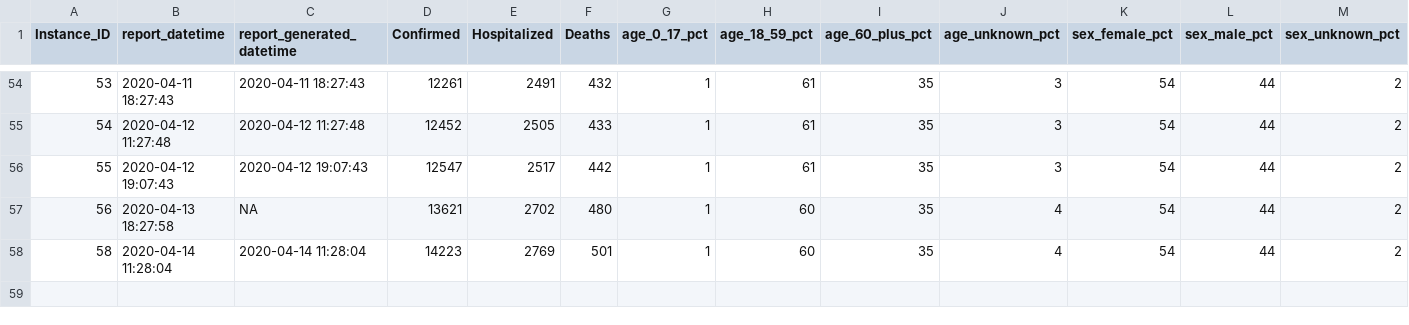
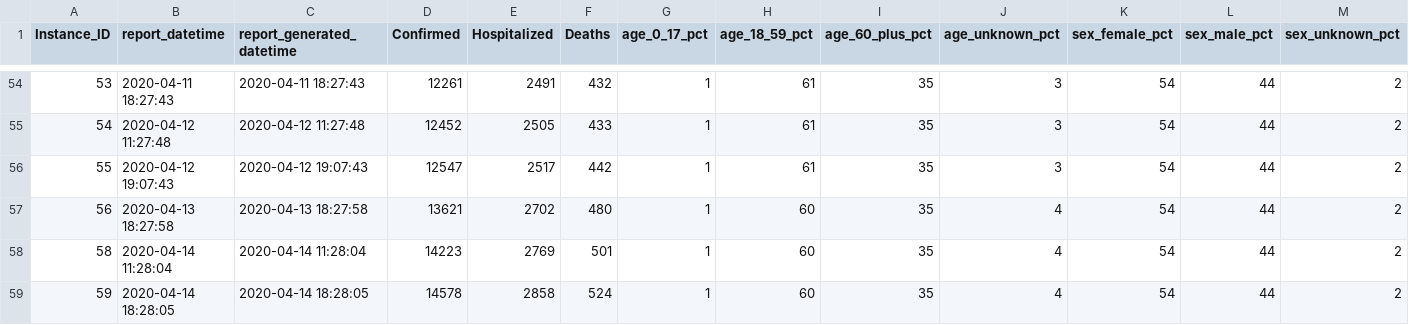
Before and after one commit to mlamias/COVID-19-Georgia, a CSV file: COVID_19_GEORIGA_DATA.csv, drawn as a sheet; only a part is shown, gaps mark what is left out; rows hold the shown columns only; the diff names each change by its address in the sheet, - before the commit and + after, or states it on an @@ line.

```diff
--- a/COVID_19_GEORIGA_DATA.csv
+++ b/COVID_19_GEORIGA_DATA.csv
-C57 (report_generated_datetime): NA
+C57 (report_generated_datetime): 2020-04-13 18:27:58
+row 59: 59 | 2020-04-14 18:28:05 | 2020-04-14 18:28:05 | 14578 | 2858 | 524 | 1 | 60 | 35 | 4 | 54 | 44 | 2
```
Also changed, not shown: COVID_19_GEORIGA_COUNTIES_DATA.csv, COVID_19_GEORIGA_RACE_ETHNICITY_DATA.csv, 5 other files.
